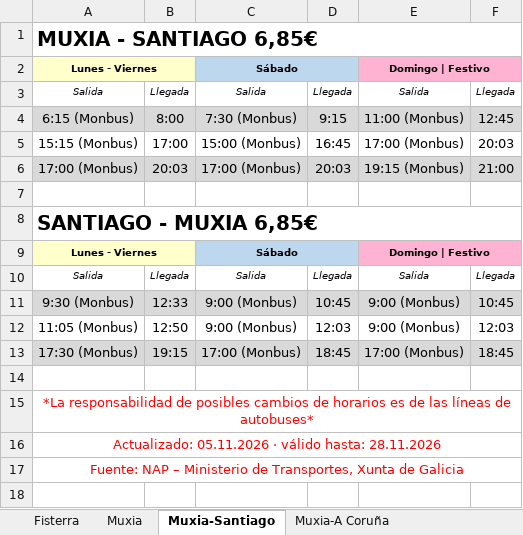
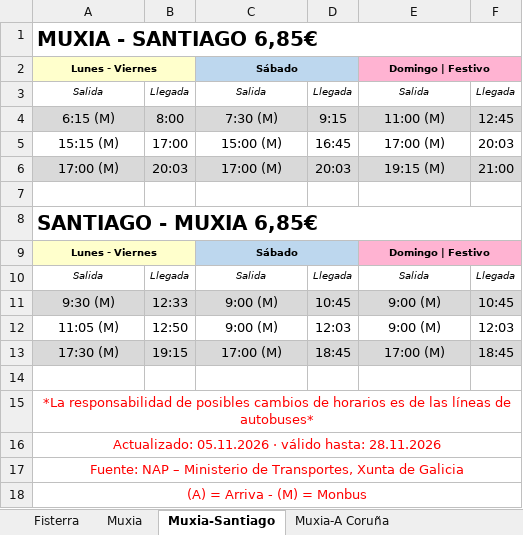
Before and after one commit to investigasteve/camino-gtfs, an Excel workbook: fahrplan/Busfahrplan-aktuell.xlsx, sheet Muxia-Santiago, drawn as a sheet; values as stored, in another font and other column widths than the file's, no borders; the diff names each change by its address in the sheet, - before the commit and + after, or states it on an @@ line.

```diff
--- a/fahrplan/Busfahrplan-aktuell.xlsx (sheet Muxia-Santiago)
+++ b/fahrplan/Busfahrplan-aktuell.xlsx (sheet Muxia-Santiago)
-A4: 6:15 (Monbus)
+A4: 6:15 (M)
-C4: 7:30 (Monbus)
+C4: 7:30 (M)
-E4: 11:00 (Monbus)
+E4: 11:00 (M)
-A5: 15:15 (Monbus)
+A5: 15:15 (M)
-C5: 15:00 (Monbus)
+C5: 15:00 (M)
-E5: 17:00 (Monbus)
+E5: 17:00 (M)
-A6: 17:00 (Monbus)
+A6: 17:00 (M)
-C6: 17:00 (Monbus)
+C6: 17:00 (M)
-E6: 19:15 (Monbus)
+E6: 19:15 (M)
-A11: 9:30 (Monbus)
+A11: 9:30 (M)
-C11:C12: 9:00 (Monbus)
+C11:C12: 9:00 (M)
-E11:E12: 9:00 (Monbus)
+E11:E12: 9:00 (M)
-A12: 11:05 (Monbus)
+A12: 11:05 (M)
-A13: 17:30 (Monbus)
+A13: 17:30 (M)
-C13: 17:00 (Monbus)
+C13: 17:00 (M)
-E13: 17:00 (Monbus)
+E13: 17:00 (M)
+row 18: (A) = Arriva - (M) = Monbus
```
Also changed, not shown: sheet Fisterra, sheet Muxia, sheet Muxia-A Coruña, 6 other files.
